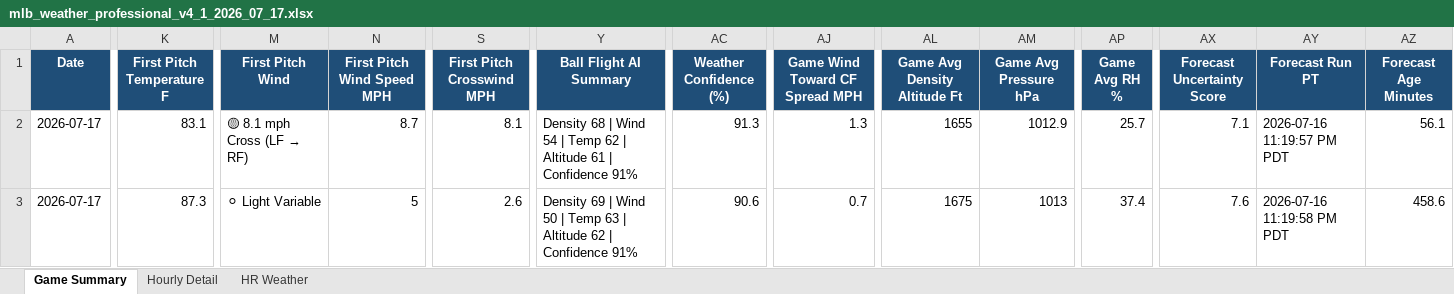
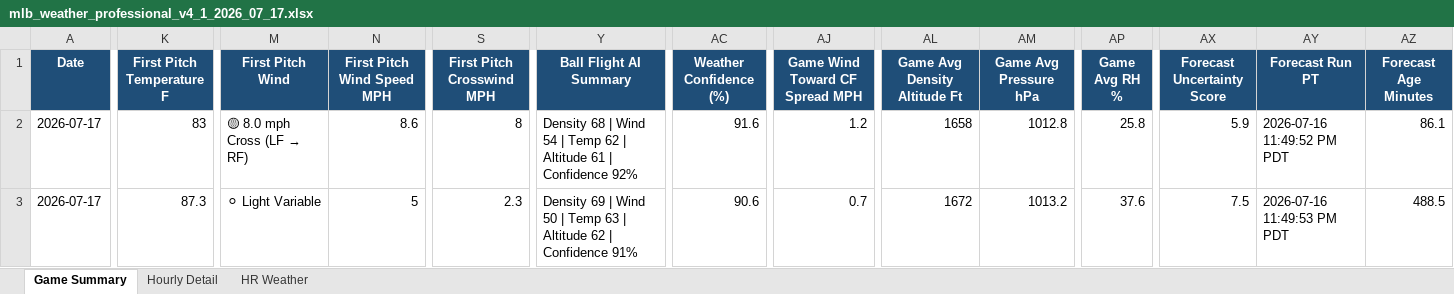
Before and after one commit to pzbaseball/mlb-site-data, an Excel workbook: mlb_weather_professional_v4_1_2026_07_17.xlsx, sheet Game Summary, drawn as a sheet; only a part is shown, gaps mark what is left out; values as stored, in another font and other column widths than the file's, no borders; conditional formats not drawn; the diff covers the shown part only; the diff names each change by its address in the sheet, - before the commit and + after, or states it on an @@ line.

Commit message:
Update MLB weather 2026-07-16 11:50 PM PT

```diff
--- a/mlb_weather_professional_v4_1_2026_07_17.xlsx (sheet Game Summary)
+++ b/mlb_weather_professional_v4_1_2026_07_17.xlsx (sheet Game Summary)
-K2 (First Pitch Temperature F): 83.1
+K2 (First Pitch Temperature F): 83
@@ M2 (First Pitch Wind): 🟡 8.1 mph Cross (LF → RF) → 🟡 8.0 mph Cross (LF → RF) @@
-N2 (First Pitch Wind Speed MPH): 8.7
+N2 (First Pitch Wind Speed MPH): 8.6
-S2 (First Pitch Crosswind MPH): 8.1
+S2 (First Pitch Crosswind MPH): 8
-Y2 (Ball Flight AI Summary): …| Confidence 91%
+Y2 (Ball Flight AI Summary): …| Confidence 92%
-AC2 (Weather Confidence (%)): 91.3
+AC2 (Weather Confidence (%)): 91.6
-AJ2 (Game Wind Toward CF Spread MPH): 1.3
+AJ2 (Game Wind Toward CF Spread MPH): 1.2
-AL2 (Game Avg Density Altitude Ft): 1655
+AL2 (Game Avg Density Altitude Ft): 1658
-AM2 (Game Avg Pressure hPa): 1012.9
+AM2 (Game Avg Pressure hPa): 1012.8
-AP2 (Game Avg RH %): 25.7
+AP2 (Game Avg RH %): 25.8
-AX2 (Forecast Uncertainty Score): 7.1
+AX2 (Forecast Uncertainty Score): 5.9
-AY2 (Forecast Run PT): 2026-07-16 11:19:57 PM PDT
+AY2 (Forecast Run PT): 2026-07-16 11:49:52 PM PDT
-AZ2 (Forecast Age Minutes): 56.1
+AZ2 (Forecast Age Minutes): 86.1
-S3 (First Pitch Crosswind MPH): 2.6
+S3 (First Pitch Crosswind MPH): 2.3
-AL3 (Game Avg Density Altitude Ft): 1675
+AL3 (Game Avg Density Altitude Ft): 1672
-AM3 (Game Avg Pressure hPa): 1013
+AM3 (Game Avg Pressure hPa): 1013.2
-AP3 (Game Avg RH %): 37.4
+AP3 (Game Avg RH %): 37.6
-AX3 (Forecast Uncertainty Score): 7.6
+AX3 (Forecast Uncertainty Score): 7.5
-AY3 (Forecast Run PT): 2026-07-16 11:19:58 PM PDT
+AY3 (Forecast Run PT): 2026-07-16 11:49:53 PM PDT
-AZ3 (Forecast Age Minutes): 458.6
+AZ3 (Forecast Age Minutes): 488.5
```
Also changed, not shown: 124 edited cells elsewhere in this sheet, sheet Hourly Detail, sheet HR Weather, 2 other files.
